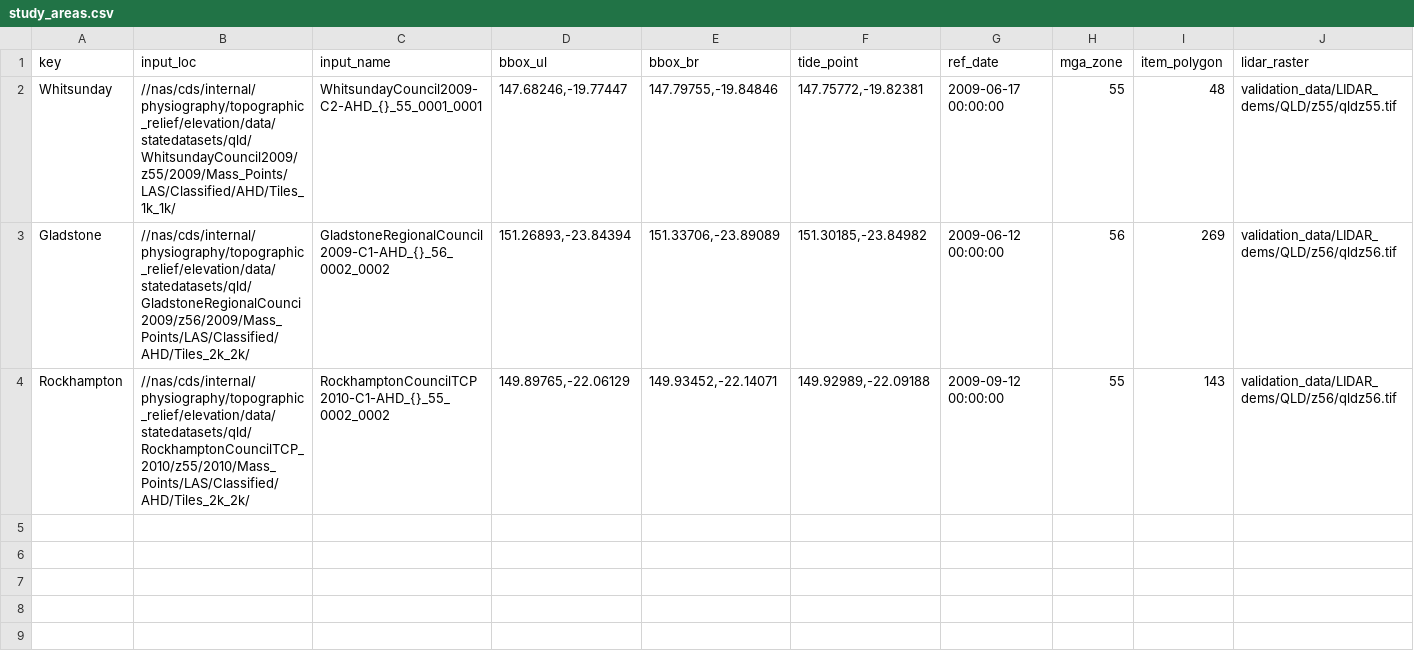
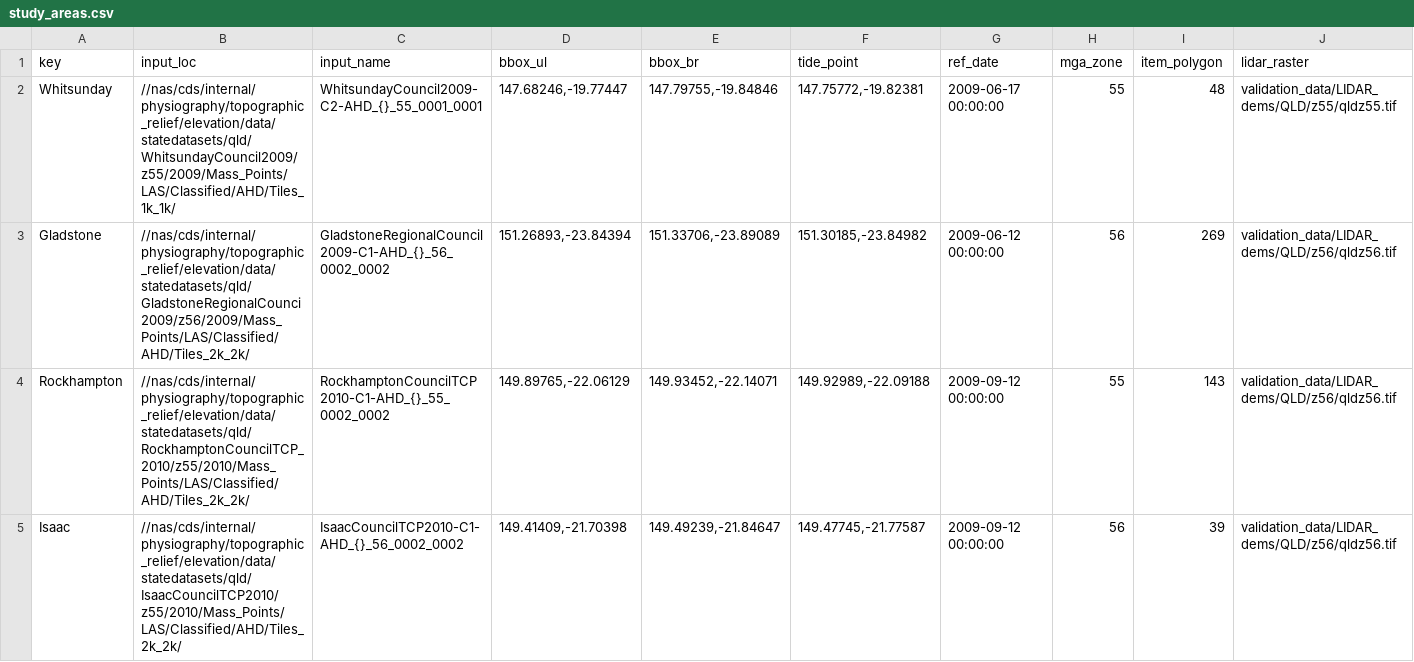
Before and after one commit to robbibt/nidem_visualisations, a CSV file: study_areas.csv, drawn as a sheet; the diff names each change by its address in the sheet, - before the commit and + after, or states it on an @@ line.

Commit message:
Update study_areas.csv

```diff
--- a/study_areas.csv
+++ b/study_areas.csv
+row 5: Isaac | //nas/cds/internal/physiography/topographic_relief/elevation/data/statedatasets/qld/IsaacCouncilTCP2010/z55/2010/Mass_Points/LAS/Classified/AHD/Tiles_2k_2k/ | IsaacCouncilTCP2010-C1-AHD_{}_56_0002_0002 | 149.41409,-21.70398 | 149.49239,-21.84647 | 149.47745,-21.77587 | 2009-09-12 00:00:00 | 56 | 39 | validation_data/LIDAR_dems/QLD/z56/qldz56.tif
```
